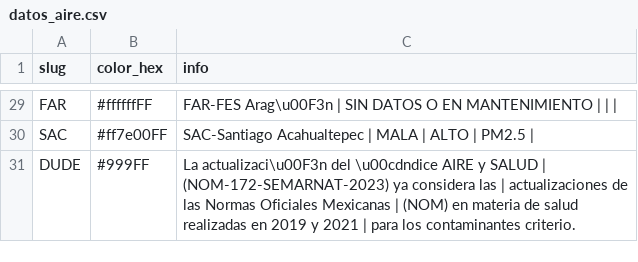
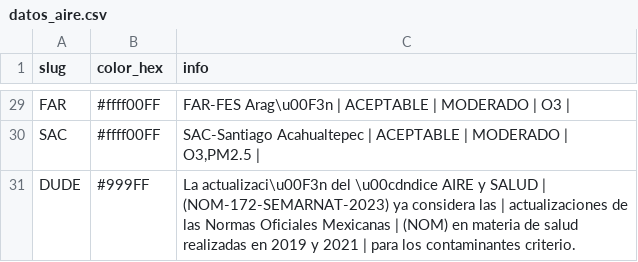
Before and after one commit to josepablo-sur/airecdmx, a CSV file: datos_aire.csv, drawn as a sheet; only a part is shown, gaps mark what is left out; the diff covers the shown part only; the diff names each change by its address in the sheet, - before the commit and + after, or states it on an @@ line.

```diff
--- a/datos_aire.csv
+++ b/datos_aire.csv
-B29 (color_hex): #ffffffFF
+B29 (color_hex): #ffff00FF
-C29 (info): …Arag\u00F3n | SIN DATOS O EN MANTENIMIENTO | | |
+C29 (info): …Arag\u00F3n | ACEPTABLE | MODERADO | O3 |
-B30 (color_hex): #ff7e00FF
+B30 (color_hex): #ffff00FF
-C30 (info): …Acahualtepec | MALA | ALTO | PM2.5 |
+C30 (info): …Acahualtepec | ACEPTABLE | MODERADO | O3,PM2.5 |
```
Also changed, not shown: 27 edited cells elsewhere in this file.
